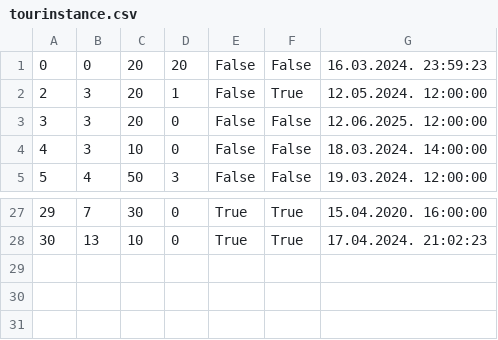
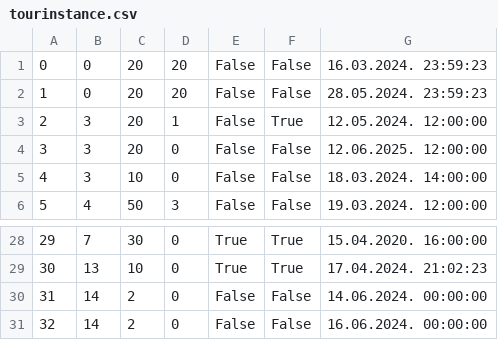
Before and after one commit to kzi-nastava/sims-in-2024-group-2-team-c, a CSV file: Resources/Data/tourinstance.csv, drawn as a sheet; only a part is shown, gaps mark what is left out.

```diff
--- a/Resources/Data/tourinstance.csv
+++ b/Resources/Data/tourinstance.csv
@@ -1,2 +1,3 @@
 0|0|20|20|False|False|16.03.2024. 23:59:23
+1|0|20|20|False|False|28.05.2024. 23:59:23
 2|3|20|1|False|True|12.05.2024. 12:00:00
@@ -28 +29,3 @@
 30|13|10|0|True|True|17.04.2024. 21:02:23
+31|14|2|0|False|False|14.06.2024. 00:00:00
+32|14|2|0|False|False|16.06.2024. 00:00:00
```
Also changed, not shown: Resources/Data/keypoints.csv, Resources/Data/tours.csv, 7 other files.
